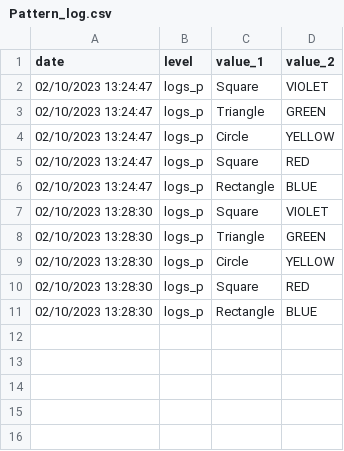
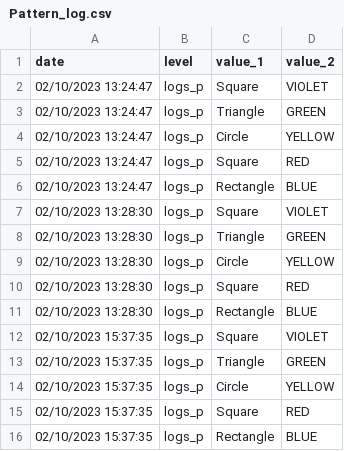
Before and after one commit to LukasOspelt/PatternRecognizer, a CSV file: logs/Pattern_log.csv, drawn as a sheet; the diff names each change by its address in the sheet, - before the commit and + after, or states it on an @@ line.

```diff
--- a/logs/Pattern_log.csv
+++ b/logs/Pattern_log.csv
+row 12: 02/10/2023 15:37:35 | logs_p | Square | VIOLET
+row 13: 02/10/2023 15:37:35 | logs_p | Triangle | GREEN
+row 14: 02/10/2023 15:37:35 | logs_p | Circle | YELLOW
+row 15: 02/10/2023 15:37:35 | logs_p | Square | RED
+row 16: 02/10/2023 15:37:35 | logs_p | Rectangle | BLUE
```
Also changed, not shown: 1 other file.
